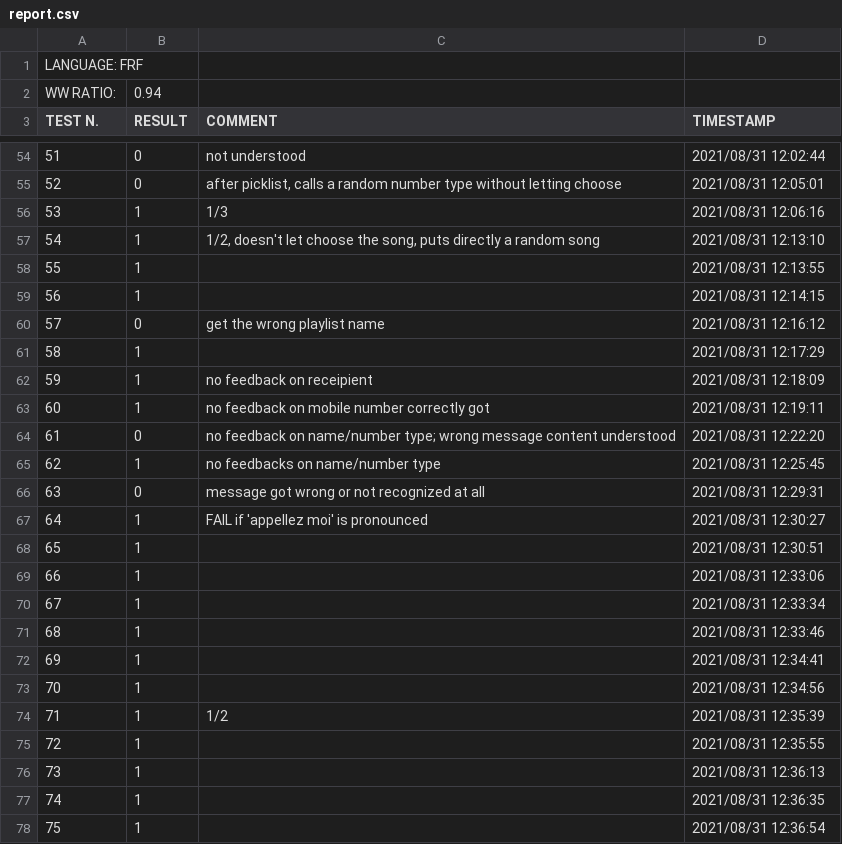
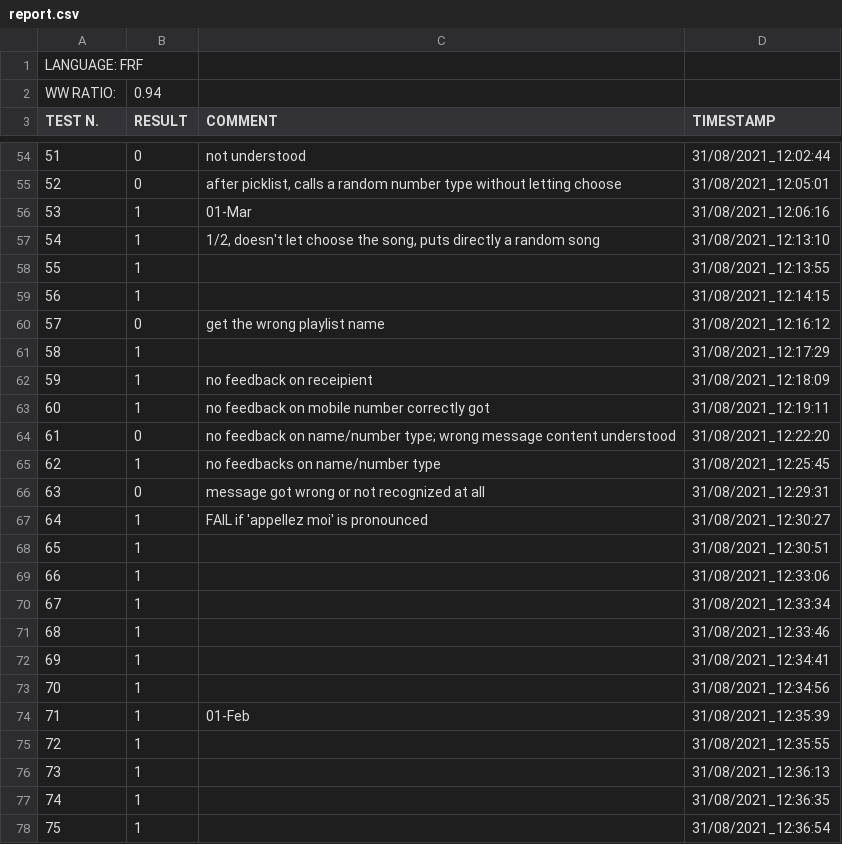
Before and after one commit to albertoccelli/VORTEX, a CSV file: vr_tests/frf_engineon_speech/report.csv, drawn as a sheet; only a part is shown, gaps mark what is left out; the diff covers the shown part only; the diff names each change by its address in the sheet, - before the commit and + after, or states it on an @@ line.

```diff
--- a/vr_tests/frf_engineon_speech/report.csv
+++ b/vr_tests/frf_engineon_speech/report.csv
-D54 (TIMESTAMP): 2021/08/31 12:02:44
+D54 (TIMESTAMP): 31/08/2021_12:02:44
-D55 (TIMESTAMP): 2021/08/31 12:05:01
+D55 (TIMESTAMP): 31/08/2021_12:05:01
-C56 (COMMENT): 1/3
+C56 (COMMENT): 01-Mar
-D56 (TIMESTAMP): 2021/08/31 12:06:16
+D56 (TIMESTAMP): 31/08/2021_12:06:16
-D57 (TIMESTAMP): 2021/08/31 12:13:10
+D57 (TIMESTAMP): 31/08/2021_12:13:10
-D58 (TIMESTAMP): 2021/08/31 12:13:55
+D58 (TIMESTAMP): 31/08/2021_12:13:55
-D59 (TIMESTAMP): 2021/08/31 12:14:15
+D59 (TIMESTAMP): 31/08/2021_12:14:15
-D60 (TIMESTAMP): 2021/08/31 12:16:12
+D60 (TIMESTAMP): 31/08/2021_12:16:12
-D61 (TIMESTAMP): 2021/08/31 12:17:29
+D61 (TIMESTAMP): 31/08/2021_12:17:29
-D62 (TIMESTAMP): 2021/08/31 12:18:09
+D62 (TIMESTAMP): 31/08/2021_12:18:09
-D63 (TIMESTAMP): 2021/08/31 12:19:11
+D63 (TIMESTAMP): 31/08/2021_12:19:11
-D64 (TIMESTAMP): 2021/08/31 12:22:20
+D64 (TIMESTAMP): 31/08/2021_12:22:20
-D65 (TIMESTAMP): 2021/08/31 12:25:45
+D65 (TIMESTAMP): 31/08/2021_12:25:45
-D66 (TIMESTAMP): 2021/08/31 12:29:31
+D66 (TIMESTAMP): 31/08/2021_12:29:31
-D67 (TIMESTAMP): 2021/08/31 12:30:27
+D67 (TIMESTAMP): 31/08/2021_12:30:27
-D68 (TIMESTAMP): 2021/08/31 12:30:51
+D68 (TIMESTAMP): 31/08/2021_12:30:51
-D69 (TIMESTAMP): 2021/08/31 12:33:06
+D69 (TIMESTAMP): 31/08/2021_12:33:06
-D70 (TIMESTAMP): 2021/08/31 12:33:34
+D70 (TIMESTAMP): 31/08/2021_12:33:34
-D71 (TIMESTAMP): 2021/08/31 12:33:46
+D71 (TIMESTAMP): 31/08/2021_12:33:46
-D72 (TIMESTAMP): 2021/08/31 12:34:41
+D72 (TIMESTAMP): 31/08/2021_12:34:41
-D73 (TIMESTAMP): 2021/08/31 12:34:56
+D73 (TIMESTAMP): 31/08/2021_12:34:56
-C74 (COMMENT): 1/2
+C74 (COMMENT): 01-Feb
-D74 (TIMESTAMP): 2021/08/31 12:35:39
+D74 (TIMESTAMP): 31/08/2021_12:35:39
-D75 (TIMESTAMP): 2021/08/31 12:35:55
+D75 (TIMESTAMP): 31/08/2021_12:35:55
-D76 (TIMESTAMP): 2021/08/31 12:36:13
+D76 (TIMESTAMP): 31/08/2021_12:36:13
-D77 (TIMESTAMP): 2021/08/31 12:36:35
+D77 (TIMESTAMP): 31/08/2021_12:36:35
-D78 (TIMESTAMP): 2021/08/31 12:36:54
+D78 (TIMESTAMP): 31/08/2021_12:36:54
```
Also changed, not shown: 144 edited cells elsewhere in this file, 1 other file.
